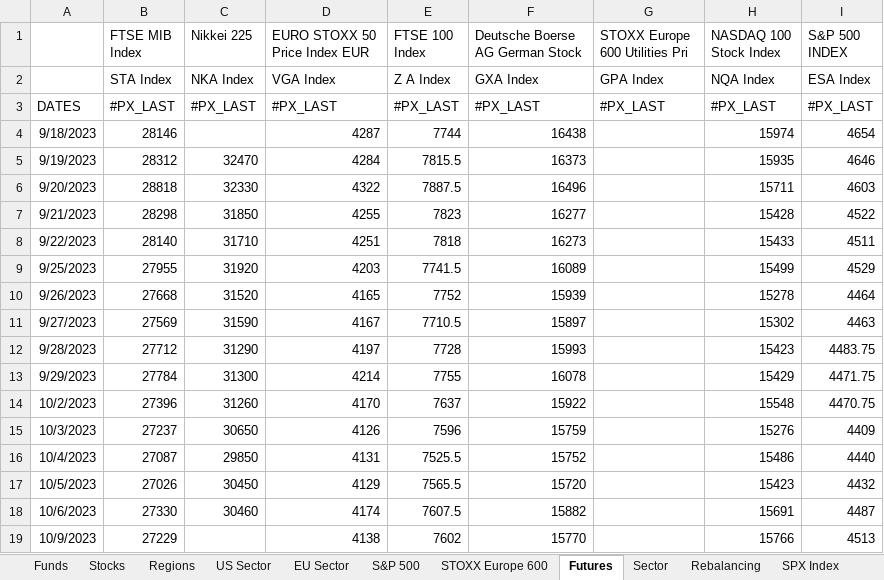
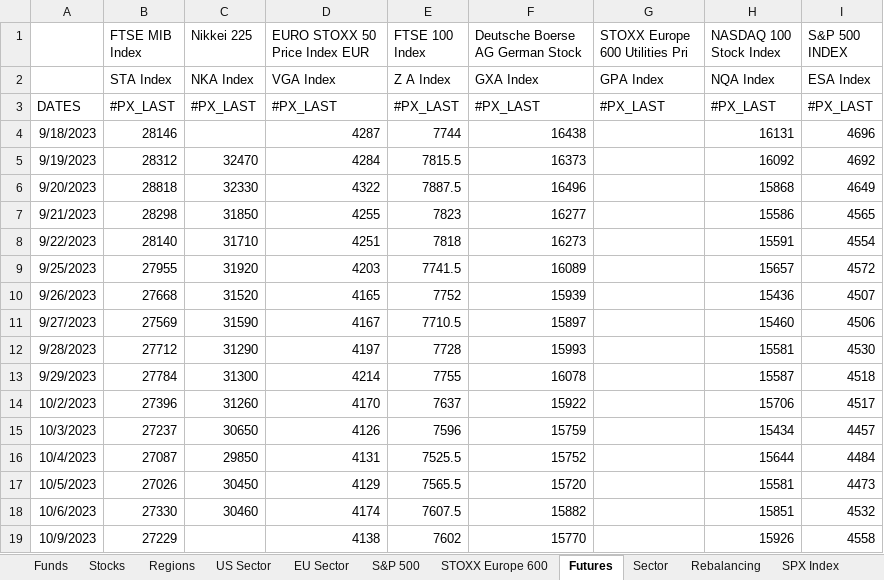
Before and after one commit to ssymhoven/drawdown-rsik, an Excel workbook: data.xlsx, sheet Futures, drawn as a sheet; only a part is shown; values as stored, in another font and other column widths than the file's, no borders; the diff covers the shown part only; the diff names each change by its address in the sheet, - before the commit and + after, or states it on an @@ line.

```diff
--- a/data.xlsx (sheet Futures)
+++ b/data.xlsx (sheet Futures)
-H4 (NASDAQ 100 Stock Index): 15974
+H4 (NASDAQ 100 Stock Index): 16131
-I4 (S&P 500 INDEX): 4654
+I4 (S&P 500 INDEX): 4696
-H5 (NASDAQ 100 Stock Index): 15935
+H5 (NASDAQ 100 Stock Index): 16092
-I5 (S&P 500 INDEX): 4646
+I5 (S&P 500 INDEX): 4692
-H6 (NASDAQ 100 Stock Index): 15711
+H6 (NASDAQ 100 Stock Index): 15868
-I6 (S&P 500 INDEX): 4603
+I6 (S&P 500 INDEX): 4649
-H7 (NASDAQ 100 Stock Index): 15428
+H7 (NASDAQ 100 Stock Index): 15586
-I7 (S&P 500 INDEX): 4522
+I7 (S&P 500 INDEX): 4565
-H8 (NASDAQ 100 Stock Index): 15433
+H8 (NASDAQ 100 Stock Index): 15591
-I8 (S&P 500 INDEX): 4511
+I8 (S&P 500 INDEX): 4554
-H9 (NASDAQ 100 Stock Index): 15499
+H9 (NASDAQ 100 Stock Index): 15657
-I9 (S&P 500 INDEX): 4529
+I9 (S&P 500 INDEX): 4572
-H10 (NASDAQ 100 Stock Index): 15278
+H10 (NASDAQ 100 Stock Index): 15436
-I10 (S&P 500 INDEX): 4464
+I10 (S&P 500 INDEX): 4507
-H11 (NASDAQ 100 Stock Index): 15302
+H11 (NASDAQ 100 Stock Index): 15460
-I11 (S&P 500 INDEX): 4463
+I11 (S&P 500 INDEX): 4506
-H12 (NASDAQ 100 Stock Index): 15423
+H12 (NASDAQ 100 Stock Index): 15581
-I12 (S&P 500 INDEX): 4483.75
+I12 (S&P 500 INDEX): 4530
-H13 (NASDAQ 100 Stock Index): 15429
+H13 (NASDAQ 100 Stock Index): 15587
-I13 (S&P 500 INDEX): 4471.75
+I13 (S&P 500 INDEX): 4518
-H14 (NASDAQ 100 Stock Index): 15548
+H14 (NASDAQ 100 Stock Index): 15706
-I14 (S&P 500 INDEX): 4470.75
+I14 (S&P 500 INDEX): 4517
-H15 (NASDAQ 100 Stock Index): 15276
+H15 (NASDAQ 100 Stock Index): 15434
-I15 (S&P 500 INDEX): 4409
+I15 (S&P 500 INDEX): 4457
-H16 (NASDAQ 100 Stock Index): 15486
+H16 (NASDAQ 100 Stock Index): 15644
-I16 (S&P 500 INDEX): 4440
+I16 (S&P 500 INDEX): 4484
-H17 (NASDAQ 100 Stock Index): 15423
+H17 (NASDAQ 100 Stock Index): 15581
-I17 (S&P 500 INDEX): 4432
+I17 (S&P 500 INDEX): 4473
-H18 (NASDAQ 100 Stock Index): 15691
+H18 (NASDAQ 100 Stock Index): 15851
-I18 (S&P 500 INDEX): 4487
+I18 (S&P 500 INDEX): 4532
-H19 (NASDAQ 100 Stock Index): 15766
+H19 (NASDAQ 100 Stock Index): 15926
-I19 (S&P 500 INDEX): 4513
+I19 (S&P 500 INDEX): 4558
```
Also changed, not shown: 1 added row, 3 removed rows and 473 edited cells elsewhere in this sheet, sheet STOXX Europe 600, sheet S&P 500, sheet Stocks, sheet Funds, sheet SXXP Index, sheet SPX Index, 4 more sheets, formulas that keep their value, 26 other files.
